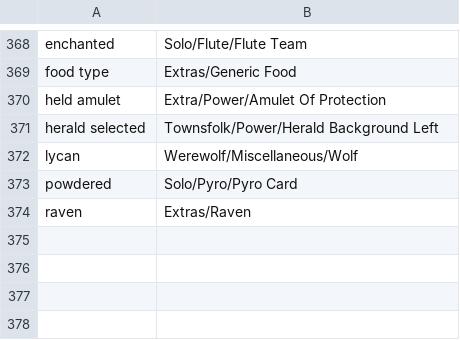
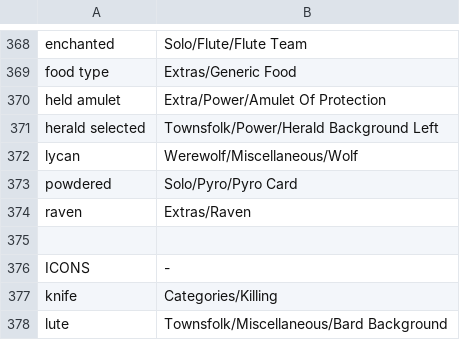
Before and after one commit to WerewolvesRevamped/Werewolves-Icons, a CSV file: replacements.csv, drawn as a sheet; only a part is shown, gaps mark what is left out; the diff names each change by its address in the sheet, - before the commit and + after, or states it on an @@ line.

Commit message:
Update replacements.csv

```diff
--- a/replacements.csv
+++ b/replacements.csv
+row 375: (empty)
+row 376: ICONS | -
+row 377: knife | Categories/Killing
+row 378: lute | Townsfolk/Miscellaneous/Bard Background
```
